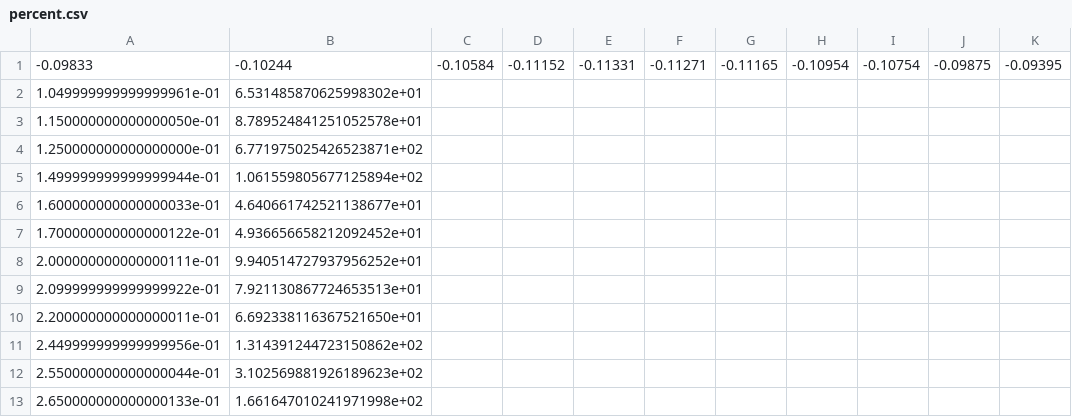
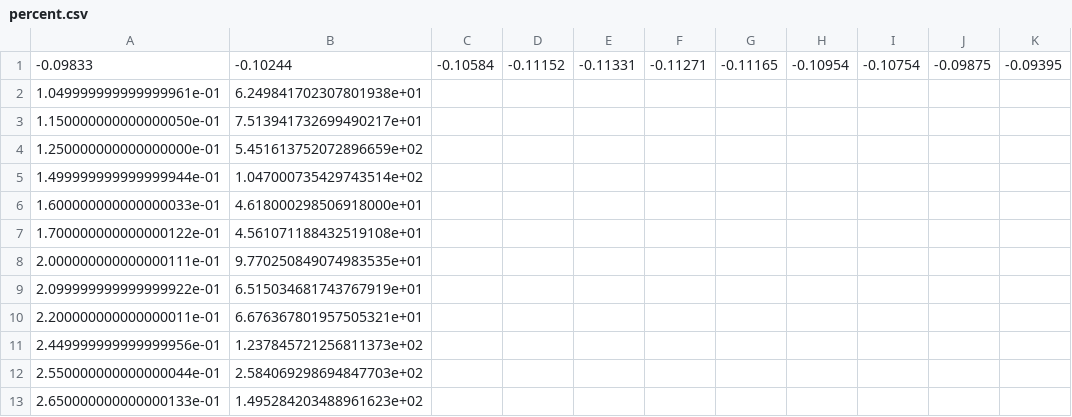
Before and after one commit to prashant111192/pythonScripts, a CSV file: PIVData/figs2/percent.csv, drawn as a sheet; only a part is shown; the diff names each change by its address in the sheet, - before the commit and + after, or states it on an @@ line.

```diff
--- a/PIVData/figs2/percent.csv
+++ b/PIVData/figs2/percent.csv
-B2: 6.531485870625998302e+01
+B2: 6.249841702307801938e+01
-B3: 8.789524841251052578e+01
+B3: 7.513941732699490217e+01
-B4: 6.771975025426523871e+02
+B4: 5.451613752072896659e+02
-B5: 1.061559805677125894e+02
+B5: 1.047000735429743514e+02
-B6: 4.640661742521138677e+01
+B6: 4.618000298506918000e+01
-B7: 4.936656658212092452e+01
+B7: 4.561071188432519108e+01
-B8: 9.940514727937956252e+01
+B8: 9.770250849074983535e+01
-B9: 7.921130867724653513e+01
+B9: 6.515034681743767919e+01
-B10: 6.692338116367521650e+01
+B10: 6.676367801957505321e+01
-B11: 1.314391244723150862e+02
+B11: 1.237845721256811373e+02
-B12: 3.102569881926189623e+02
+B12: 2.584069298694847703e+02
-B13: 1.661647010241971998e+02
+B13: 1.495284203488961623e+02
```
Also changed, not shown: PIVData/figs2/percent_no_outliers.csv, PIVData/figs2/stdev_no_outliers.csv, 38 other files.
